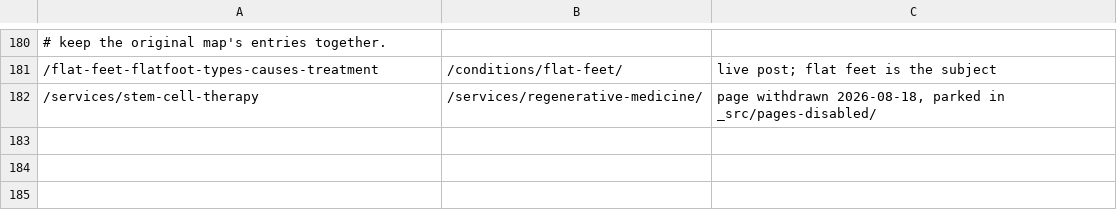
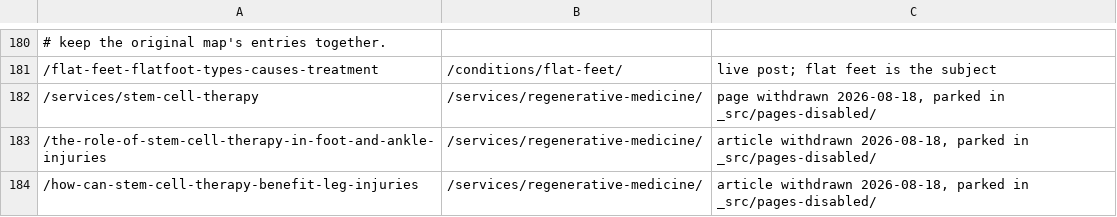
Before and after one commit to Design-of-Man/abacoapodiatry, a TSV file: _src/redirect-map.tsv, drawn as a sheet; only a part is shown, gaps mark what is left out; the diff names each change by its address in the sheet, - before the commit and + after, or states it on an @@ line.

```diff
--- a/_src/redirect-map.tsv
+++ b/_src/redirect-map.tsv
+row 183: /the-role-of-stem-cell-therapy-in-foot-and-ankle-injuries | /services/regenerative-medicine/ | article withdrawn 2026-08-18, parked in _src/pages-disabled/
+row 184: /how-can-stem-cell-therapy-benefit-leg-injuries | /services/regenerative-medicine/ | article withdrawn 2026-08-18, parked in _src/pages-disabled/
```
Also changed, not shown: 9 other files.
